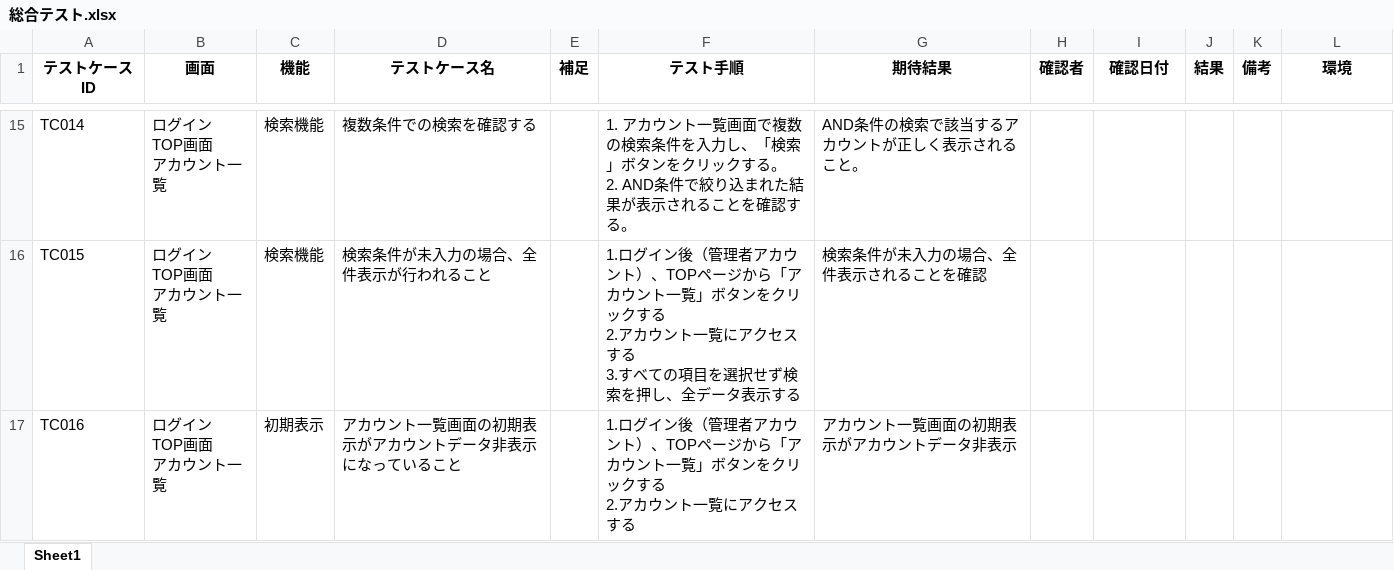
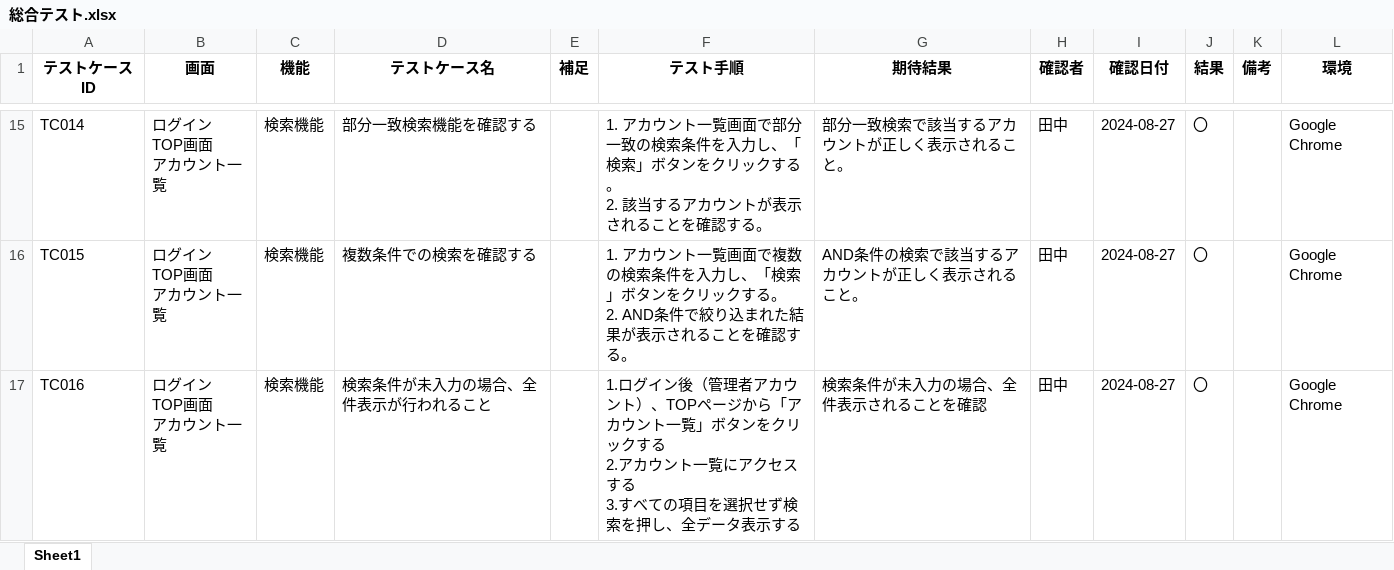
Before and after one commit to yuta02gg/account1, an Excel workbook: 総合テスト.xlsx, sheet Sheet1, drawn as a sheet; only a part is shown, gaps mark what is left out; values as stored, in another font and other column widths than the file's, no borders; ↵ is a line break in a cell; the diff covers the shown part only; the diff names each change by its address in the sheet, - before the commit and + after, or states it on an @@ line.

```diff
--- a/総合テスト.xlsx (sheet Sheet1)
+++ b/総合テスト.xlsx (sheet Sheet1)
-D15 (テストケース名): 複数条件での検索を確認する
+D15 (テストケース名): 部分一致検索機能を確認する
-F15 (テスト手順): …覧画面で複数の検索条件を入力し、「検索」ボタンをクリックする。 ↵ 2. AND条件で絞り込まれた結果が表示さ…
+F15 (テスト手順): …覧画面で部分一致の検索条件を入力し、「検索」ボタンをクリックする。 ↵ 2. 該当するアカウントが表示さ…
-G15 (期待結果): AND条件の検索で該当するアカウントが正しく表示されること。
+G15 (期待結果): 部分一致検索で該当するアカウントが正しく表示されること。
-H15:H17 (確認者): (empty)
+H15:H17 (確認者): 田中
-I15:I17 (確認日付): (empty)
+I15:I17 (確認日付): 2024-08-27
-J15:J17 (結果): (empty)
+J15:J17 (結果): 〇
-L15:L17 (環境): (empty)
+L15:L17 (環境): Google Chrome
-D16 (テストケース名): 検索条件が未入力の場合、全件表示が行われること
+D16 (テストケース名): 複数条件での検索を確認する
-F16 (テスト手順): 1.ログイン後（管理者アカウント）、TOPページから「アカウント一覧」ボタンをクリックする ↵ 2.アカウント一覧にアクセスする ↵ 3.すべての項目を選択せず検索を押し、全データ表示する
+F16 (テスト手順): 1. アカウント一覧画面で複数の検索条件を入力し、「検索」ボタンをクリックする。 ↵ 2. AND条件で絞り込まれた結果が表示されることを確認する。
-G16 (期待結果): 検索条件が未入力の場合、全件表示されることを確認
+G16 (期待結果): AND条件の検索で該当するアカウントが正しく表示されること。
-C17 (機能): 初期表示
+C17 (機能): 検索機能
-D17 (テストケース名): アカウント一覧画面の初期表示がアカウントデータ非表示になっていること
+D17 (テストケース名): 検索条件が未入力の場合、全件表示が行われること
-F17 (テスト手順): …セスする
+F17 (テスト手順): …セスする ↵ 3.すべての項目を選択せず検索を押し、全データ表示する
-G17 (期待結果): アカウント一覧画面の初期表示がアカウントデータ非表示
+G17 (期待結果): 検索条件が未入力の場合、全件表示されることを確認
```
Also changed, not shown: 2 added rows, 1 removed row and 201 edited cells elsewhere in this sheet.
